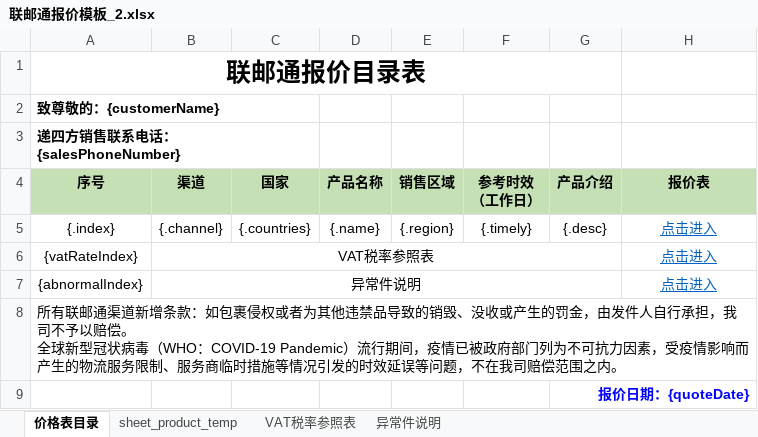
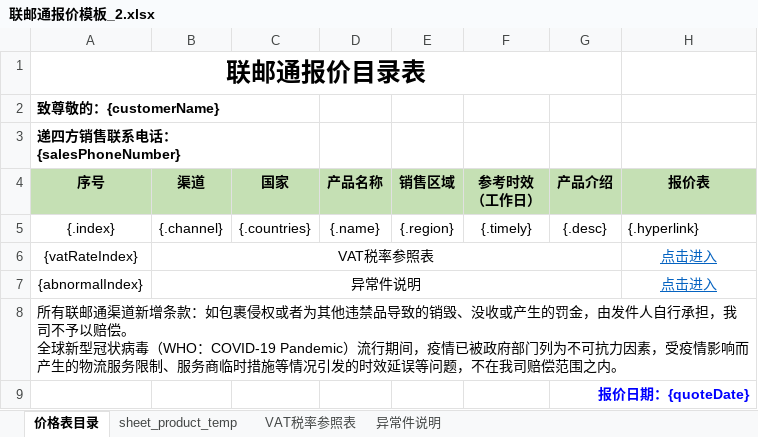
Before and after one commit to lsjkobe/lsj-study, an Excel workbook: lsj-study-excel/lsj-study-excel-biz/src/main/resources/temp/excel/联邮通报价模板_2.xlsx, sheet 价格表目录, drawn as a sheet; values as stored, in another font and other column widths than the file's, no borders; charts and pictures not drawn; the diff names each change by its address in the sheet, - before the commit and + after, or states it on an @@ line.

```diff
--- a/lsj-study-excel/lsj-study-excel-biz/src/main/resources/temp/excel/联邮通报价模板_2.xlsx (sheet 价格表目录)
+++ b/lsj-study-excel/lsj-study-excel-biz/src/main/resources/temp/excel/联邮通报价模板_2.xlsx (sheet 价格表目录)
-H5 (报价表): 点击进入
+H5 (报价表): {.hyperlink}
@@ H5 underline: on → off, text colour: #0563C1 → black, alignment: center → left @@
```
Also changed, not shown: 5 other files.
